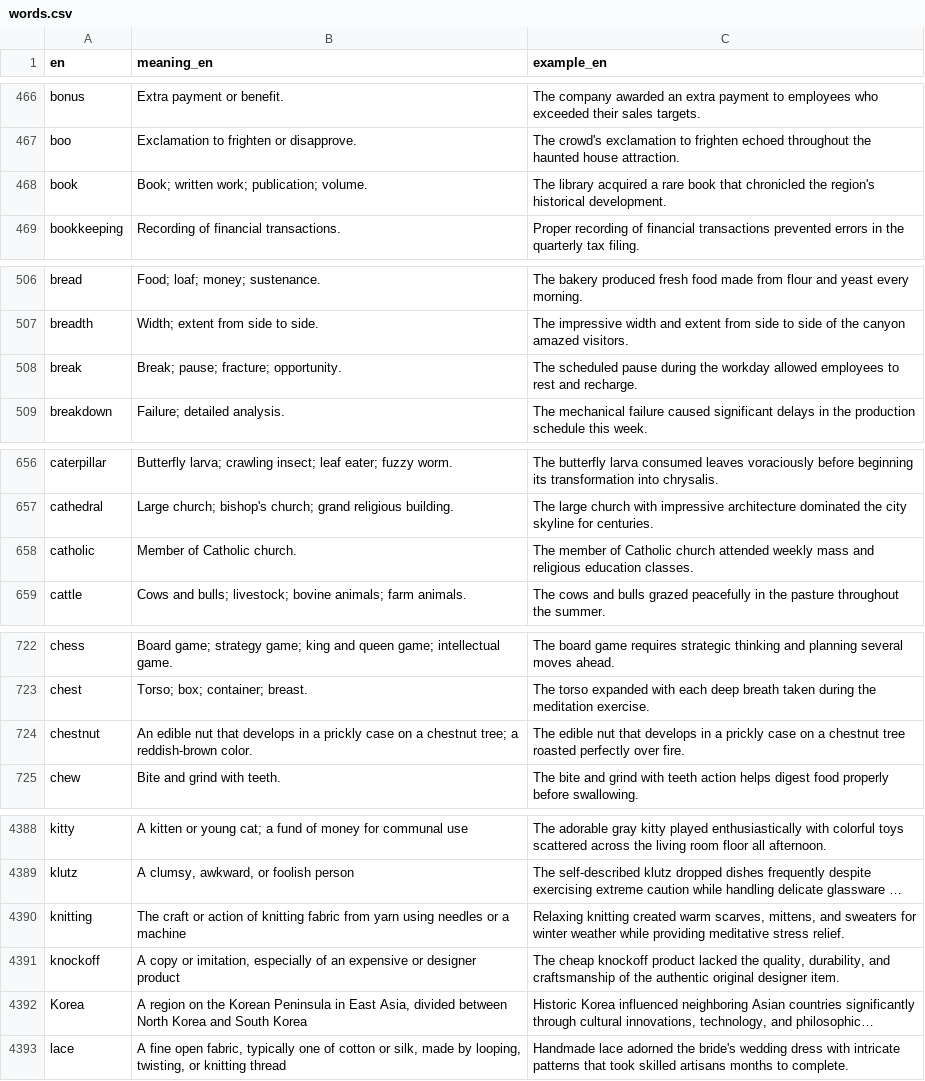
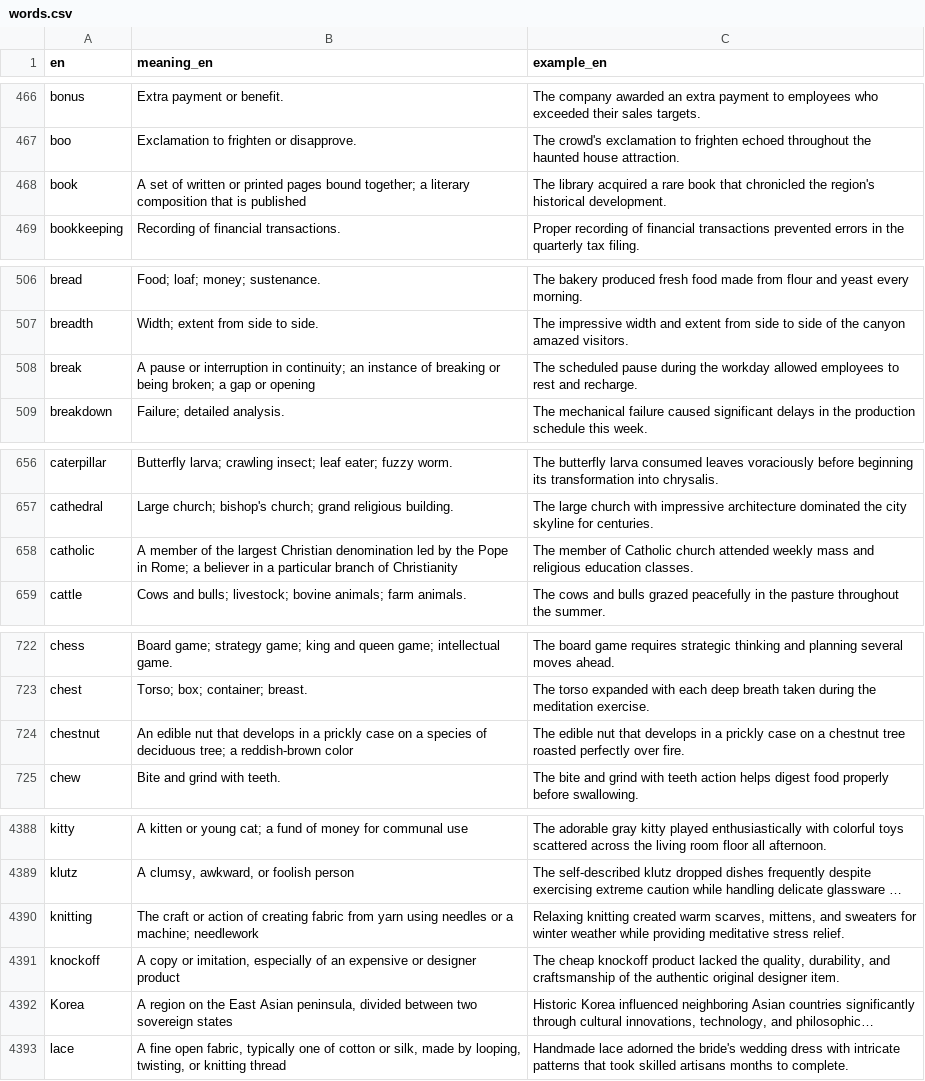
Before and after one commit to kako-jun/noun-gender, a CSV file: data/words.csv, drawn as a sheet; only a part is shown, gaps mark what is left out; long unchanged cells end in …; the diff covers the shown part only; the diff names each change by its address in the sheet, - before the commit and + after, or states it on an @@ line.

```diff
--- a/data/words.csv
+++ b/data/words.csv
-B468 (meaning_en): Book; written work; publication; volume.
+B468 (meaning_en): A set of written or printed pages bound together; a literary composition that is published
-B508 (meaning_en): Break; pause; fracture; opportunity.
+B508 (meaning_en): A pause or interruption in continuity; an instance of breaking or being broken; a gap or opening
-B658 (meaning_en): Member of Catholic church.
+B658 (meaning_en): A member of the largest Christian denomination led by the Pope in Rome; a believer in a particular branch of Christianity
-B724 (meaning_en): …on a chestnut tree; a reddish-brown color.
+B724 (meaning_en): …on a species of deciduous tree; a reddish-brown color
-B4390 (meaning_en): …action of knitting fabric from yarn using needles or a machine
+B4390 (meaning_en): …action of creating fabric from yarn using needles or a machine; needlework
-B4392 (meaning_en): …on the Korean Peninsula in East Asia, divided between North Korea and South Korea
+B4392 (meaning_en): …on the East Asian peninsula, divided between two sovereign states
```
Also changed, not shown: 34 edited cells elsewhere in this file, 1 other file.
